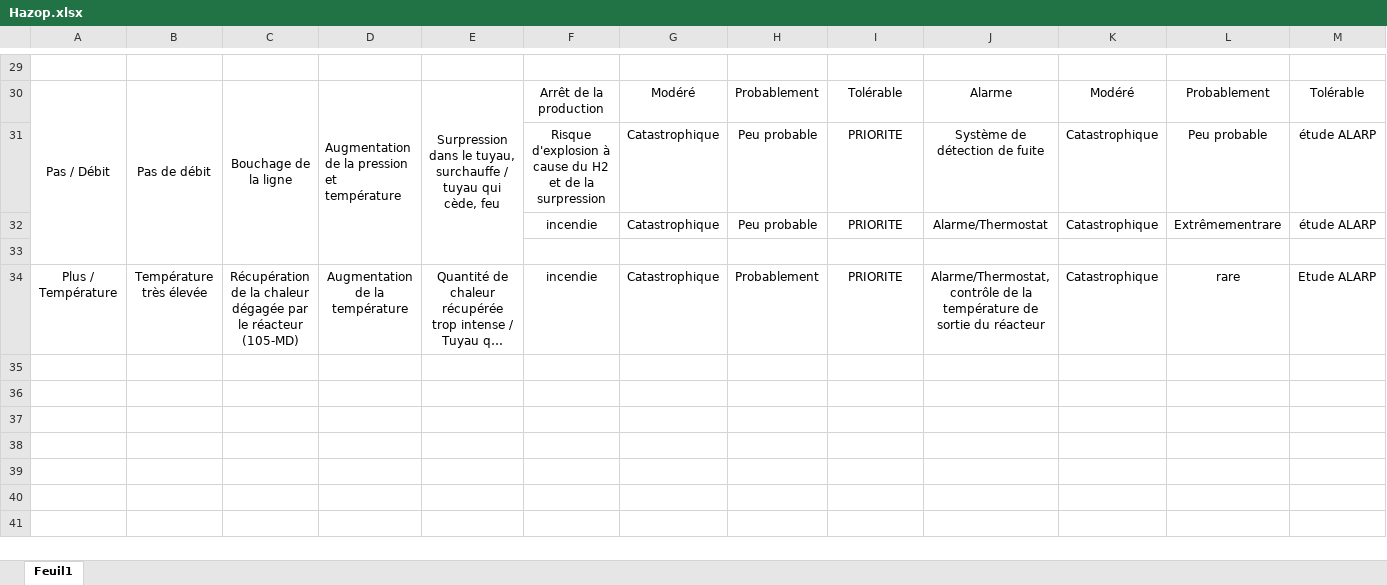
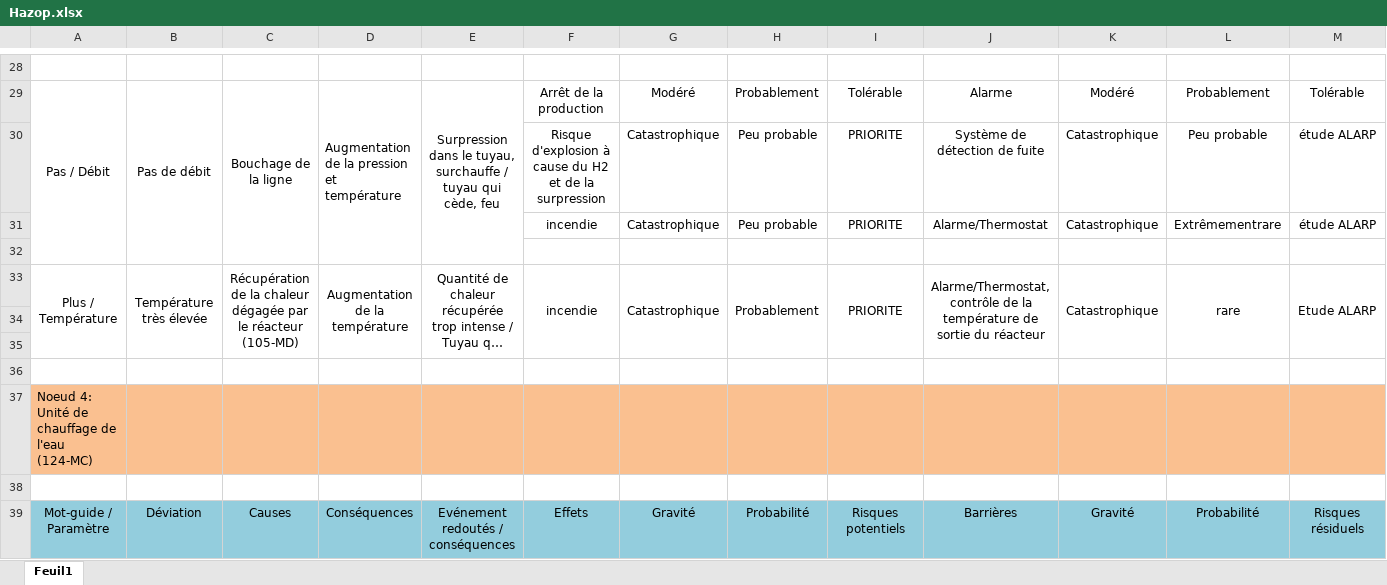
Before and after one commit to FSAB1254/LFSAB1503, an Excel workbook: task4/Hazop.xlsx, sheet Feuil1, drawn as a sheet; only a part is shown, gaps mark what is left out; long unchanged cells end in …; values as stored, in another font and other column widths than the file's, no borders; addresses are those after the commit; rows hold the shown columns only; the diff covers the shown part only; the diff names each change by its address in the sheet, - before the commit and + after, or states it on an @@ line.

Commit message:
Task 4: Hazop: Added node 4

```diff
--- a/task4/Hazop.xlsx (sheet Feuil1)
+++ b/task4/Hazop.xlsx (sheet Feuil1)
+A33:A35 merged
+B33:B35 merged
+C33:C35 merged
+D33:D35 merged
+E33:E35 merged
+F33:F35 merged
+G33:G35 merged
+H33:H35 merged
+I33:I35 merged
+J33:J35 merged
+K33:K35 merged
+L33:L35 merged
+M33:M35 merged
+row 34: (empty)
+row 35: (empty)
+row 36: (empty)
+row 37: Noeud 4: Unité de chauffage de l'eau (124-MC)
+row 38: (empty)
+row 39: Mot-guide / Paramètre | Déviation | Causes | Conséquences | Evénement redoutés / conséquences | Effets | Gravité | Probabilité | Risques potentiels | Barrières | Gravité | Probabilité | Risques résiduels
```
Also changed, not shown: 7 added rows, 1 removed row and merged cells elsewhere in this sheet.
